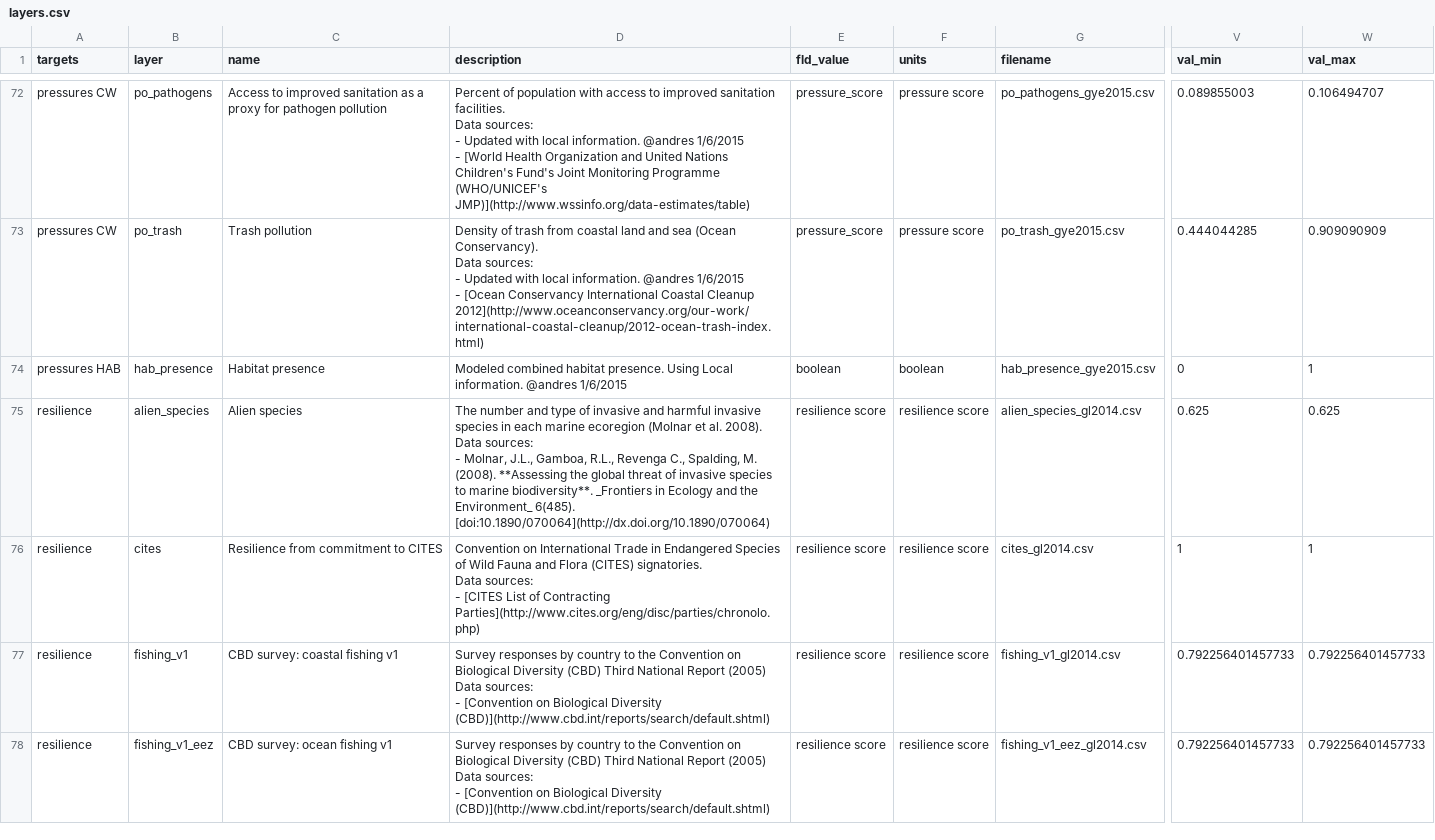
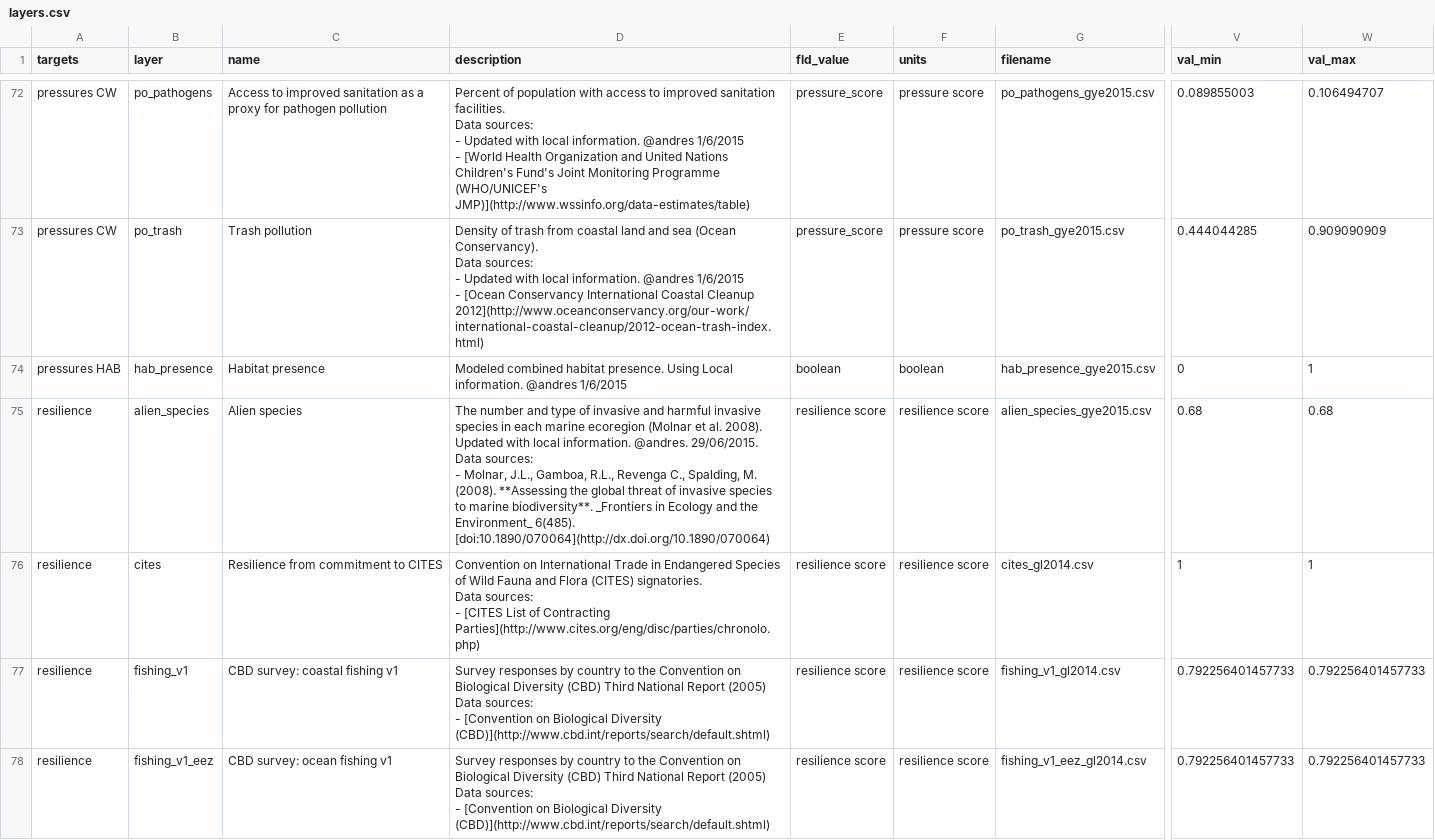
Before and after one commit to OHI-Science/gye, a CSV file: region2015/layers.csv, drawn as a sheet; only a part is shown, gaps mark what is left out; ↵ is a line break in a cell; the diff names each change by its address in the sheet, - before the commit and + after, or states it on an @@ line.

Commit message:
Resilience Matrix Layer Updates: 1 of many...
 This uopdate includes:
 1. Migration of layers
 2. Registration of layer alien_species

```diff
--- a/region2015/layers.csv
+++ b/region2015/layers.csv
-D75 (description): …al. 2008). ↵ Data sources:…
+D75 (description): …al. 2008). ↵ Updated with local information. @andres. 29/06/2015. ↵ Data sources:…
-G75 (filename): alien_species_gl2014.csv
+G75 (filename): alien_species_gye2015.csv
-V75 (val_min): 0.625
+V75 (val_min): 0.68
-W75 (val_max): 0.625
+W75 (val_max): 0.68
```
Also changed, not shown: region2015/scores.csv, 45 other files.
